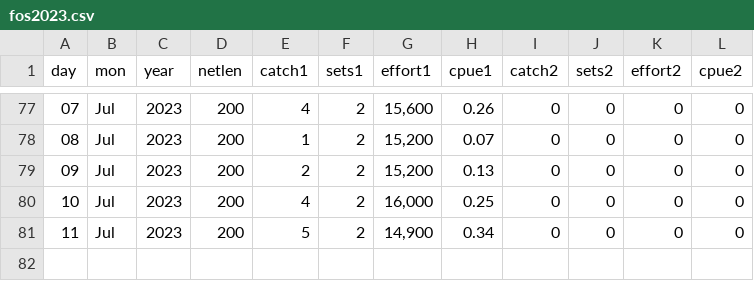
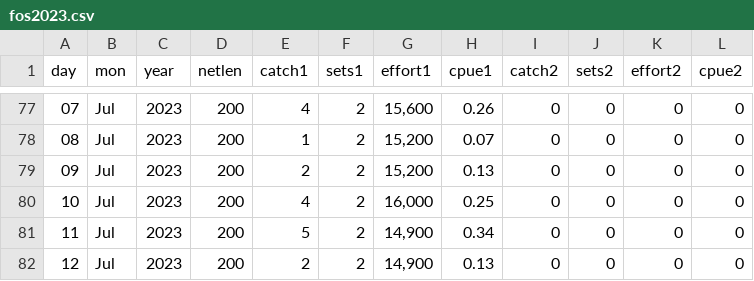
Before and after one commit to liu-zoe/orcasalmon, a CSV file: data/foschinook/fos2023.csv, drawn as a sheet; only a part is shown, gaps mark what is left out; the diff names each change by its address in the sheet, - before the commit and + after, or states it on an @@ line.

```diff
--- a/data/foschinook/fos2023.csv
+++ b/data/foschinook/fos2023.csv
+row 82: 12 | Jul | 2023 | 200 | 2 | 2 | 14,900 | 0.13 | 0 | 0 | 0 | 0
```
Also changed, not shown: data/acartia/srkw_2023.csv, data/bonchinook/bon2023.csv.
